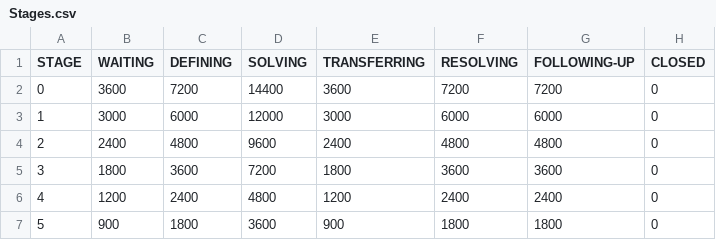
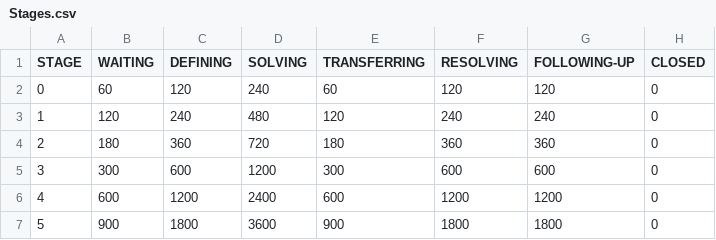
Before and after one commit to jeremymatthewwerner/diff-svc-dashboard-sim, a CSV file: config/Stages.csv, drawn as a sheet; only a part is shown; the diff covers the shown part only.

Commit message:
UI and SLO improvements
UI Changes:
- Fixed headers: stats box and table header stay visible while scrolling
- Removed number input scrollbars for cleaner appearance
- Improved layout with flexbox for better space management

SLO Changes:
- Fixed priority-based SLO times (priority 0 now has shortest SLO)
- Corrected import path for simulation module

```diff
--- a/config/Stages.csv
+++ b/config/Stages.csv
@@ -1,7 +1,7 @@
 STAGE,WAITING,DEFINING,SOLVING,TRANSFERRING,RESOLVING,FOLLOWING-UP,CLOSED
-0,3600,7200,14400,3600,7200,7200,0
-1,3000,6000,12000,3000,6000,6000,0
-2,2400,4800,9600,2400,4800,4800,0
-3,1800,3600,7200,1800,3600,3600,0
-4,1200,2400,4800,1200,2400,2400,0
+0,60,120,240,60,120,120,0
+1,120,240,480,120,240,240,0
+2,180,360,720,180,360,360,0
+3,300,600,1200,300,600,600,0
+4,600,1200,2400,600,1200,1200,0
 5,900,1800,3600,900,1800,1800,0
```
Also changed, not shown: 30 edited cells elsewhere in this file, 3 other files.
